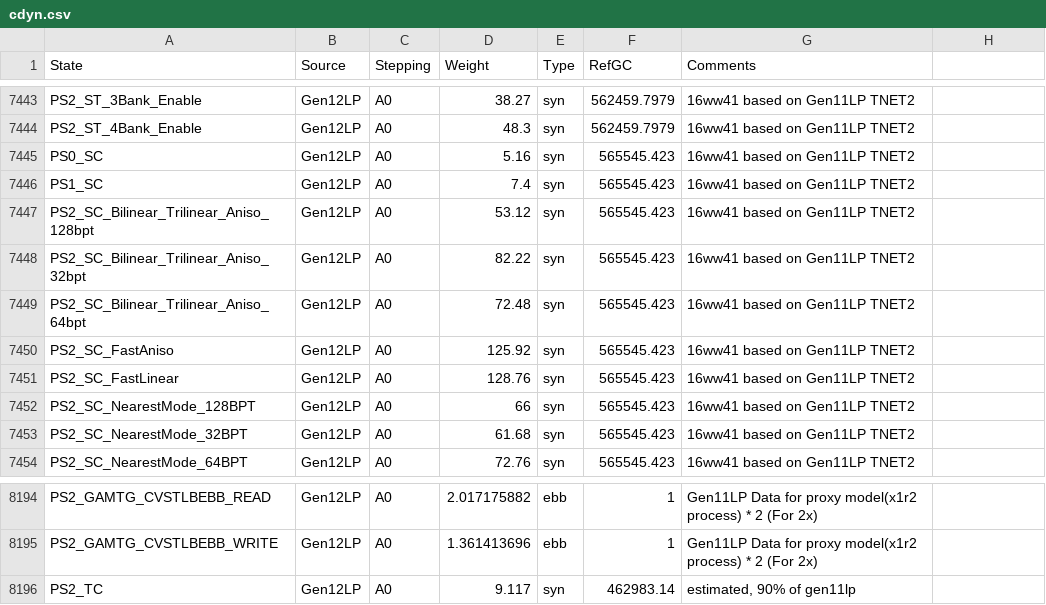
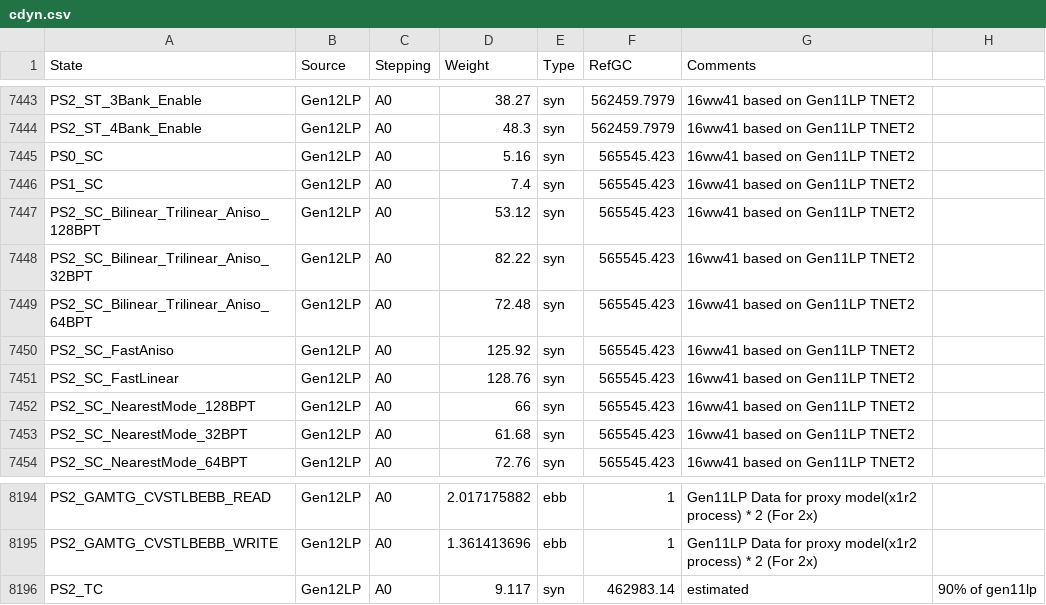
Before and after one commit to tushgarg20/Alps-ci-cd, a CSV file: Inputs/cdyn.csv, drawn as a sheet; only a part is shown, gaps mark what is left out.

```diff
--- a/Inputs/cdyn.csv
+++ b/Inputs/cdyn.csv
@@ -7446,5 +7446,5 @@ PS0_SC,Gen12LP,A0,5.16,syn,565545.423,16ww41 based on Gen11LP TNET2,
 PS1_SC,Gen12LP,A0,7.4,syn,565545.423,16ww41 based on Gen11LP TNET2,
-PS2_SC_Bilinear_Trilinear_Aniso_128bpt,Gen12LP,A0,53.12,syn,565545.423,16ww41 based on Gen11LP TNET2,
-PS2_SC_Bilinear_Trilinear_Aniso_32bpt,Gen12LP,A0,82.22,syn,565545.423,16ww41 based on Gen11LP TNET2,
-PS2_SC_Bilinear_Trilinear_Aniso_64bpt,Gen12LP,A0,72.48,syn,565545.423,16ww41 based on Gen11LP TNET2,
+PS2_SC_Bilinear_Trilinear_Aniso_128BPT,Gen12LP,A0,53.12,syn,565545.423,16ww41 based on Gen11LP TNET2,
+PS2_SC_Bilinear_Trilinear_Aniso_32BPT,Gen12LP,A0,82.22,syn,565545.423,16ww41 based on Gen11LP TNET2,
+PS2_SC_Bilinear_Trilinear_Aniso_64BPT,Gen12LP,A0,72.48,syn,565545.423,16ww41 based on Gen11LP TNET2,
 PS2_SC_FastAniso,Gen12LP,A0,125.92,syn,565545.423,16ww41 based on Gen11LP TNET2,
@@ -8195,2 +8195,2 @@ PS2_GAMTG_CVSTLBEBB_READ,Gen12LP,A0,2.017175882,ebb,1,Gen11LP Data for proxy mod
 PS2_GAMTG_CVSTLBEBB_WRITE,Gen12LP,A0,1.361413696,ebb,1,Gen11LP Data for proxy model(x1r2 process) * 2 (For 2x),
-PS2_TC,Gen12LP,A0,9.117,syn,462983.14,"estimated, 90% of gen11lp",
+PS2_TC,Gen12LP,A0,9.117,syn,462983.14,estimated, 90% of gen11lp,
```
Also changed, not shown: Inputs/gc.csv, Inputs/gc_scaling_cfg.csv.
